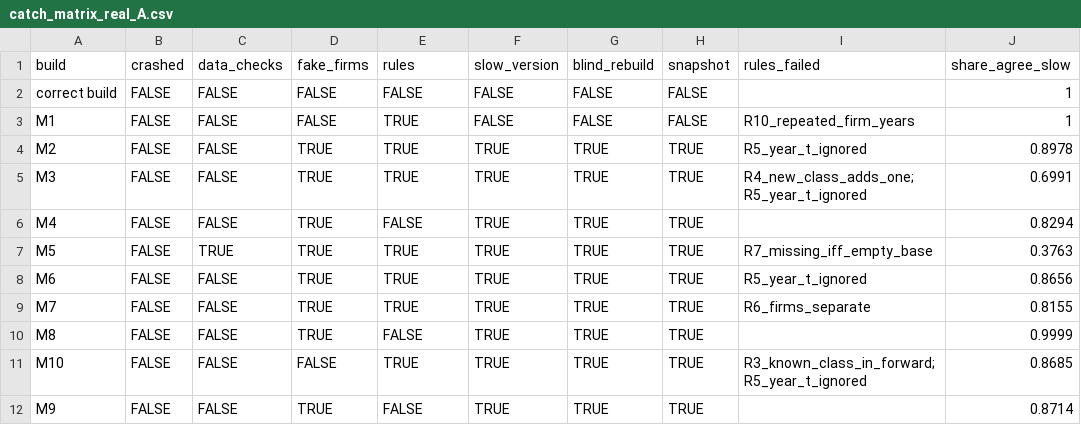
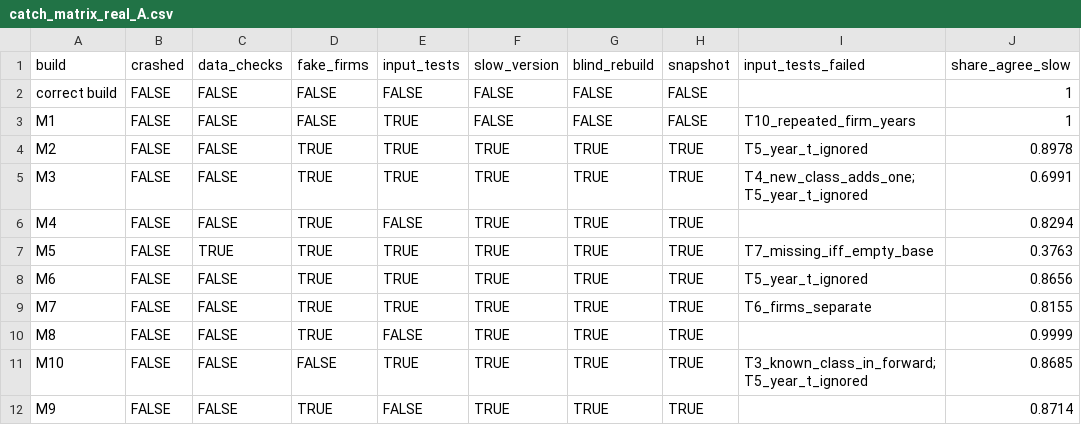
Before and after one commit to pdgituserpd/auditable-research-loop, a CSV file: report/catch_matrix_real_A.csv, drawn as a sheet; only a part is shown; the diff names each change by its address in the sheet, - before the commit and + after, or states it on an @@ line.

```diff
--- a/report/catch_matrix_real_A.csv
+++ b/report/catch_matrix_real_A.csv
-E1: rules
+E1: input_tests
-I1: rules_failed
+I1: input_tests_failed
-I3 (input_tests_failed): R10_repeated_firm_years
+I3 (input_tests_failed): T10_repeated_firm_years
-I4 (input_tests_failed): R5_year_t_ignored
+I4 (input_tests_failed): T5_year_t_ignored
-I5 (input_tests_failed): R4_new_class_adds_one; R5_year_t_ignored
+I5 (input_tests_failed): T4_new_class_adds_one; T5_year_t_ignored
-I7 (input_tests_failed): R7_missing_iff_empty_base
+I7 (input_tests_failed): T7_missing_iff_empty_base
-I8 (input_tests_failed): R5_year_t_ignored
+I8 (input_tests_failed): T5_year_t_ignored
-I9 (input_tests_failed): R6_firms_separate
+I9 (input_tests_failed): T6_firms_separate
-I11 (input_tests_failed): R3_known_class_in_forward; R5_year_t_ignored
+I11 (input_tests_failed): T3_known_class_in_forward; T5_year_t_ignored
```
Also changed, not shown: logs/changes.csv, logs/decisions.csv, 28 other files.
